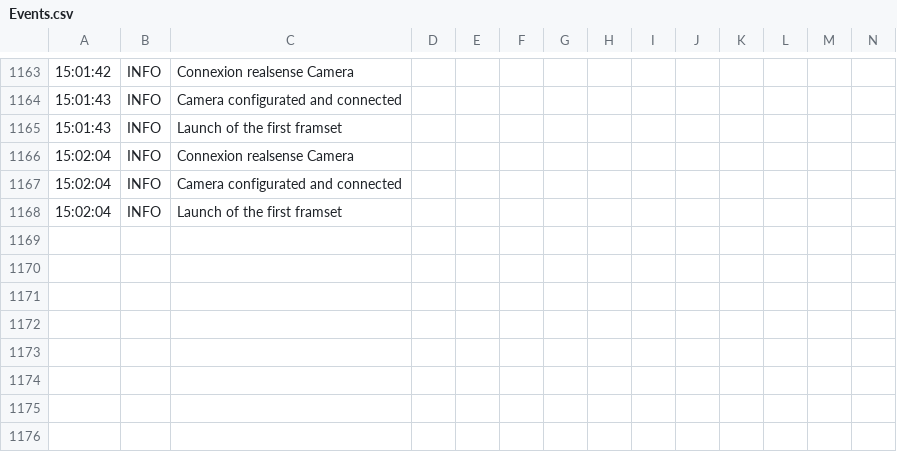
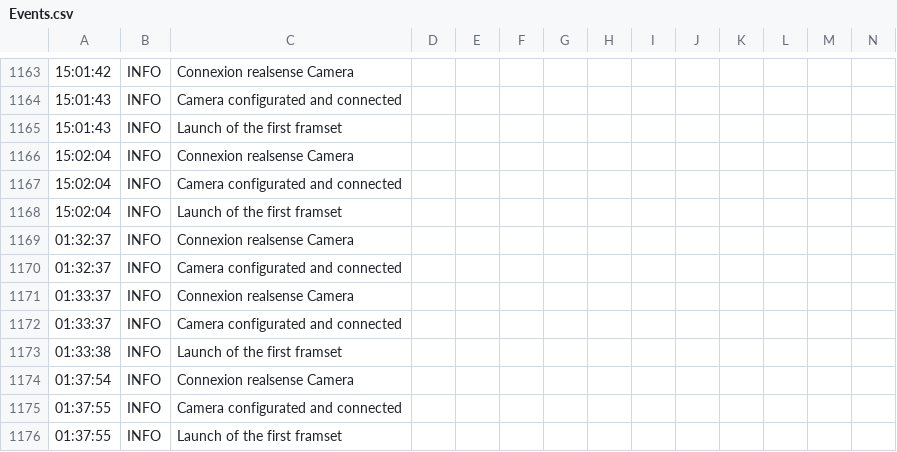
Before and after one commit to Benjamin-coder1/Rp, a CSV file: LogFile/Events.csv (was logFile/Events.csv), drawn as a sheet; only a part is shown, gaps mark what is left out; rows hold the shown columns only; the diff names each change by its address in the sheet, - before the commit and + after, or states it on an @@ line.

```diff
--- a/logFile/Events.csv
+++ b/LogFile/Events.csv
+row 1169: 01:32:37 | INFO | Connexion realsense Camera
+row 1170: 01:32:37 | INFO | Camera configurated and connected
+row 1171: 01:33:37 | INFO | Connexion realsense Camera
+row 1172: 01:33:37 | INFO | Camera configurated and connected
+row 1173: 01:33:38 | INFO | Launch of the first framset
+row 1174: 01:37:54 | INFO | Connexion realsense Camera
+row 1175: 01:37:55 | INFO | Camera configurated and connected
+row 1176: 01:37:55 | INFO | Launch of the first framset
```
Also changed, not shown: 26 other files.
